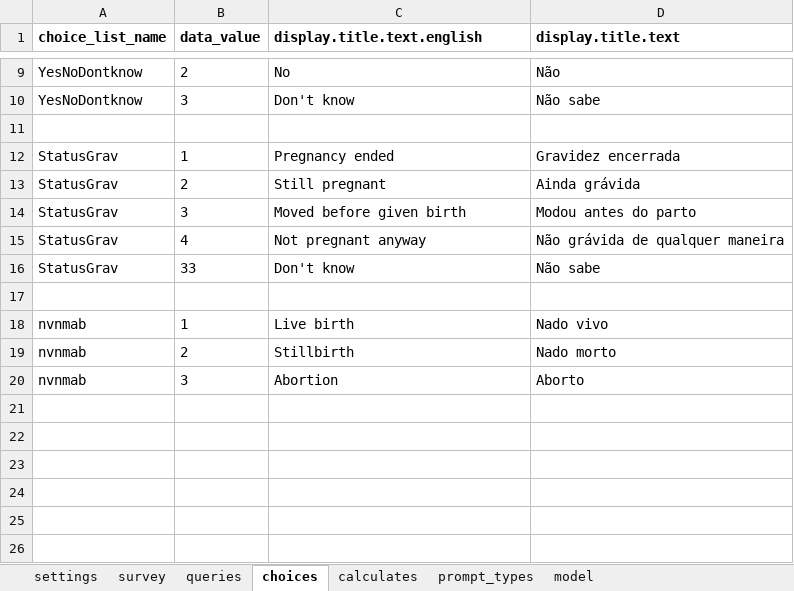
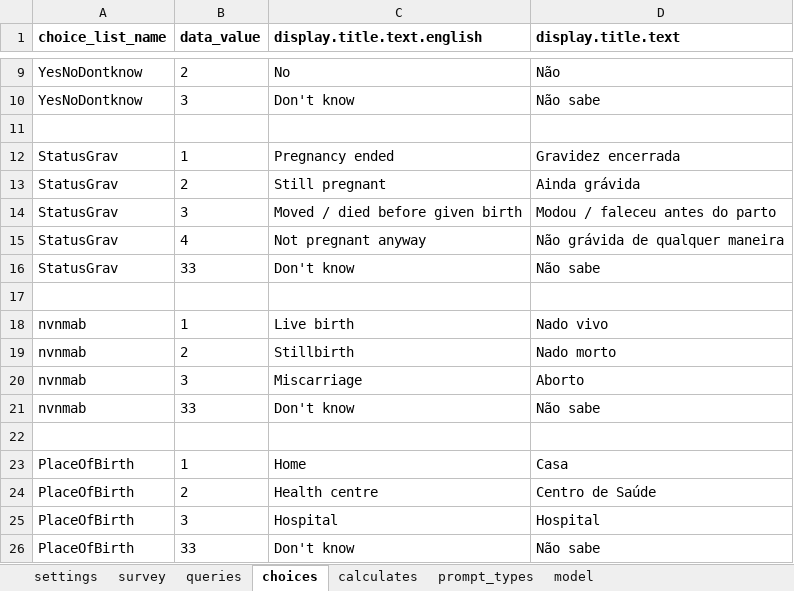
Before and after one commit to BandimHealthProject/Equipa, an Excel workbook: app/config/tables/PREGNANCIES/Forms/PREGNANCYFU/PREGNANCYFU.xlsx, sheet choices, drawn as a sheet; only a part is shown, gaps mark what is left out; values as stored, in another font and other column widths than the file's, no borders; the diff names each change by its address in the sheet, - before the commit and + after, or states it on an @@ line.

```diff
--- a/app/config/tables/PREGNANCIES/Forms/PREGNANCYFU/PREGNANCYFU.xlsx (sheet choices)
+++ b/app/config/tables/PREGNANCIES/Forms/PREGNANCYFU/PREGNANCYFU.xlsx (sheet choices)
-C14 (display.title.text.english): Moved before given birth
+C14 (display.title.text.english): Moved / died before given birth
-D14 (display.title.text): Modou antes do parto
+D14 (display.title.text): Modou / faleceu antes do parto
-C20 (display.title.text.english): Abortion
+C20 (display.title.text.english): Miscarriage
+row 21: nvnmab | 33 | Don't know | Não sabe
+row 22: (empty)
+row 23: PlaceOfBirth | 1 | Home | Casa
+row 24: PlaceOfBirth | 2 | Health centre | Centro de Saúde
+row 25: PlaceOfBirth | 3 | Hospital | Hospital
+row 26: PlaceOfBirth | 33 | Don't know | Não sabe
```
Also changed, not shown: sheet survey, sheet model, app/config/tables/CHILDREN/Forms/CHILDFU/CHILDFU.xlsx, app/config/tables/CHILDREN/Forms/CHILDREN/CHILDREN.xlsx, 11 other files.
